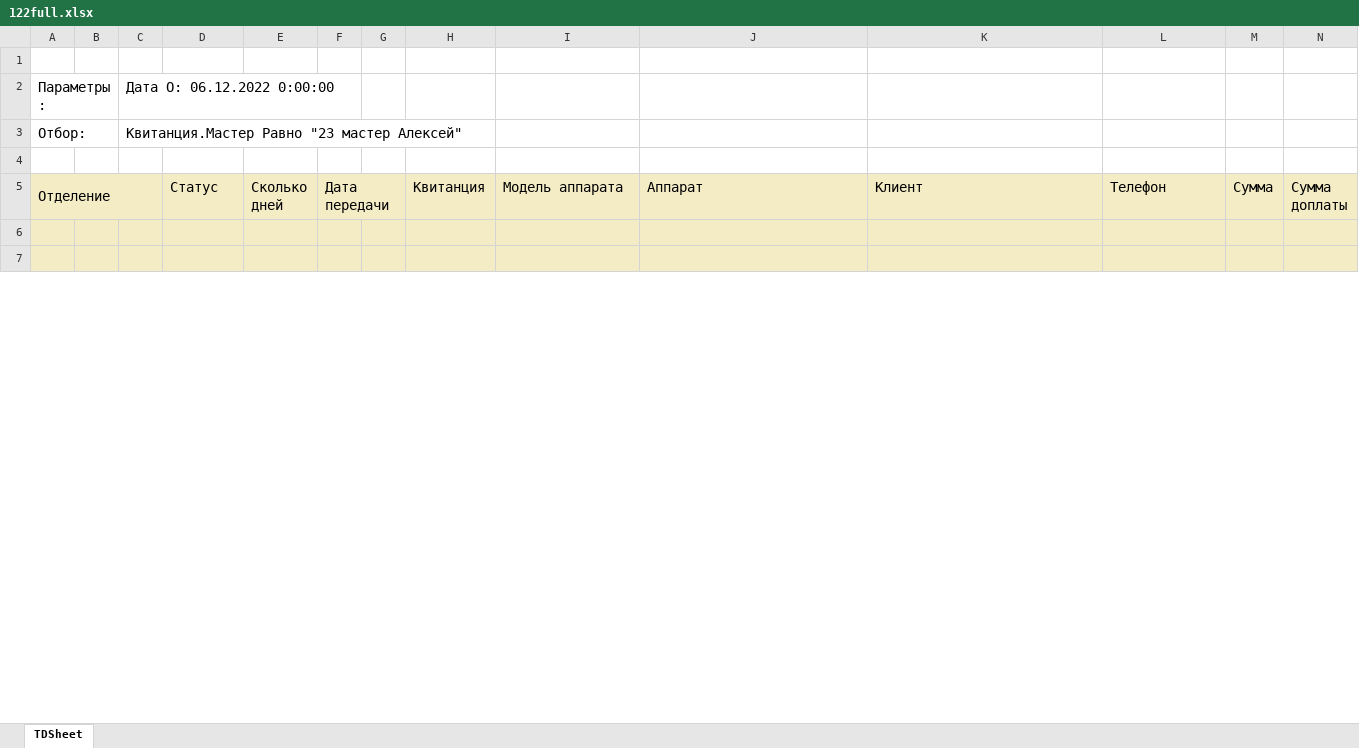
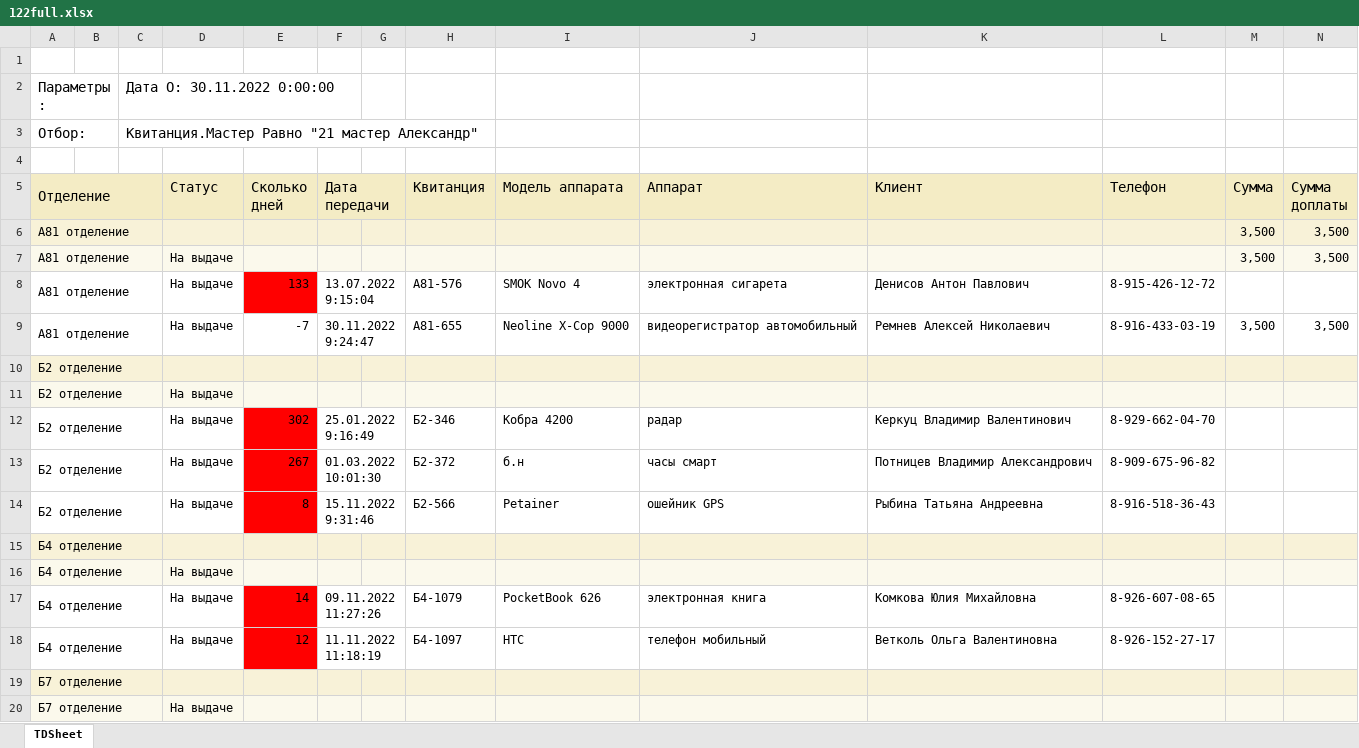
Before and after one commit to KATAR5I5/Nicom-MVC, an Excel workbook: src/main/load_files/Emp122/122full.xlsx, sheet TDSheet, drawn as a sheet; only a part is shown; values as stored, in another font and other column widths than the file's, no borders; charts and pictures not drawn; the diff covers the shown part only; the diff names each change by its address in the sheet, - before the commit and + after, or states it on an @@ line.

```diff
--- a/src/main/load_files/Emp122/122full.xlsx (sheet TDSheet)
+++ b/src/main/load_files/Emp122/122full.xlsx (sheet TDSheet)
-C2: Дата О: 06.12.2022 0:00:00
+C2: Дата О: 30.11.2022 0:00:00
-C3: Квитанция.Мастер Равно "23 мастер Алексей"
+C3: Квитанция.Мастер Равно "21 мастер Александр"
-row 6: (empty)
+row 6: А81 отделение |  |  |  |  |  |  |  |  |  |  |  | 3,500 | 3,500
+A6:C6 merged
-row 7: (empty)
+row 7: А81 отделение |  |  | На выдаче |  |  |  |  |  |  |  |  | 3,500 | 3,500
-A7:N7 fill: #F4ECC5
+A7:N7 fill: #FBF9EC
+A7:C7 merged
+row 8: А81 отделение |  |  | На выдаче | 133 | 13.07.2022 9:15:04 |  | А81-576 | SMOK Novo 4 | электронная сигарета | Денисов Антон Павлович | 8-915-426-12-72
+row 9: А81 отделение |  |  | На выдаче | -7 | 30.11.2022 9:24:47 |  | А81-655 | Neoline X-Cop 9000 | видеорегистратор автомобильный | Ремнев Алексей Николаевич | 8-916-433-03-19 | 3,500 | 3,500
+row 10: Б2 отделение
+row 11: Б2 отделение |  |  | На выдаче
+row 12: Б2 отделение |  |  | На выдаче | 302 | 25.01.2022 9:16:49 |  | Б2-346 | Кобра 4200 | радар | Керкуц Владимир Валентинович | 8-929-662-04-70
+row 13: Б2 отделение |  |  | На выдаче | 267 | 01.03.2022 10:01:30 |  | Б2-372 | б.н | часы смарт | Потницев Владимир Александрович | 8-909-675-96-82
+row 14: Б2 отделение |  |  | На выдаче | 8 | 15.11.2022 9:31:46 |  | Б2-566 | Petainer | ошейник GPS | Рыбина Татьяна Андреевна | 8-916-518-36-43
+row 15: Б4 отделение
+row 16: Б4 отделение |  |  | На выдаче
+row 17: Б4 отделение |  |  | На выдаче | 14 | 09.11.2022 11:27:26 |  | Б4-1079 | PocketBook 626 | электронная книга | Комкова Юлия Михайловна | 8-926-607-08-65
+row 18: Б4 отделение |  |  | На выдаче | 12 | 11.11.2022 11:18:19 |  | Б4-1097 | HTC | телефон мобильный | Ветколь Ольга Валентиновна | 8-926-152-27-17
+row 19: Б7 отделение
+row 20: Б7 отделение |  |  | На выдаче
```
Also changed, not shown: 208 added rows, 35 edited cells and cell formats elsewhere in this sheet, charts or pictures, 3 other files.
